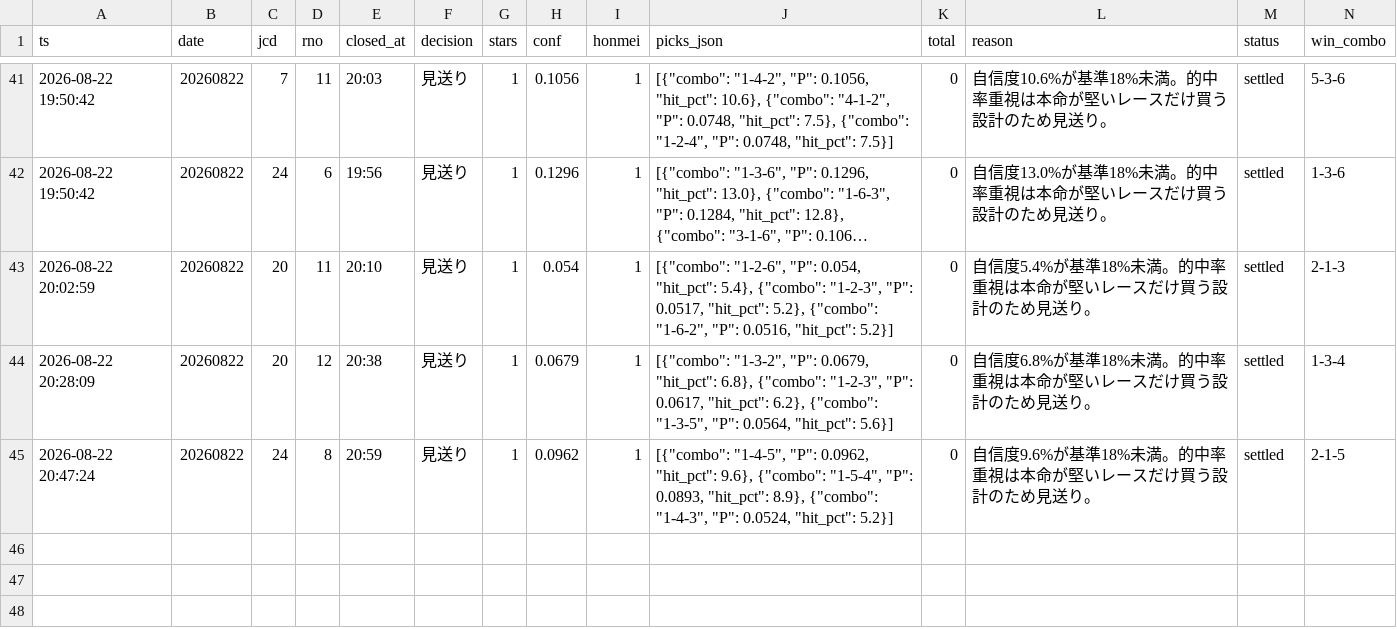
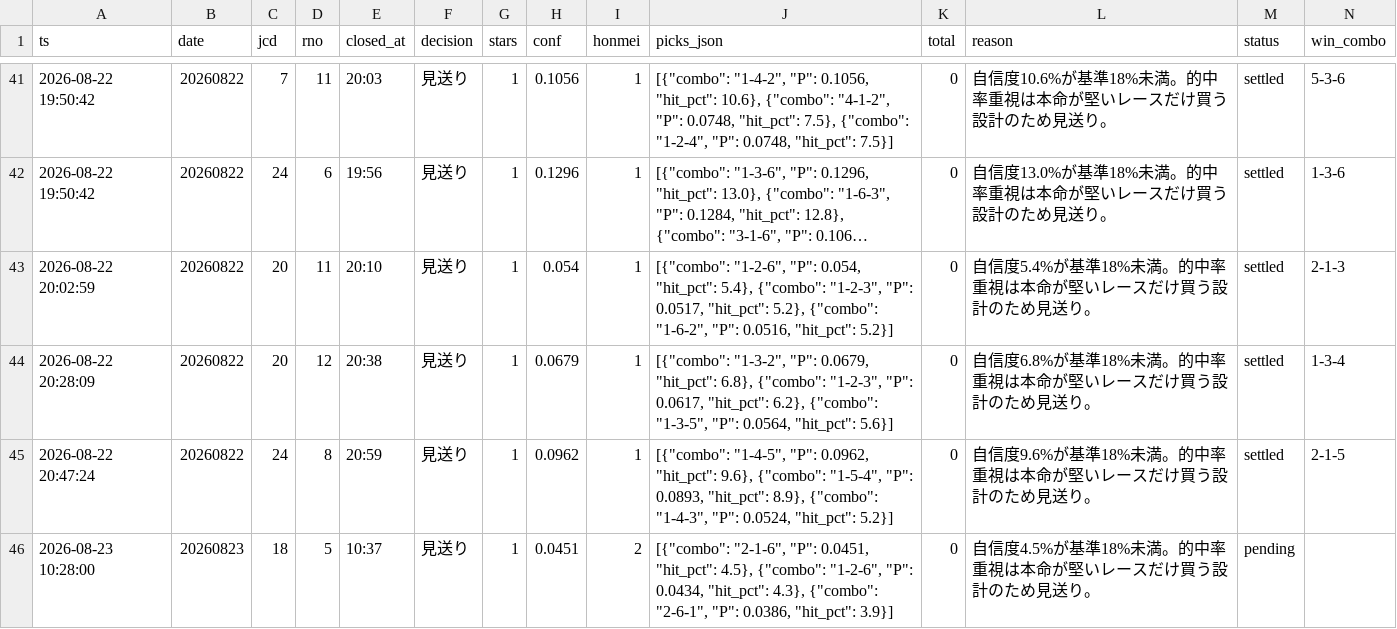
Before and after one commit to fujita-maker/boat-race-ai, a CSV file: data/tri_hit_ledger.csv, drawn as a sheet; only a part is shown, gaps mark what is left out; long unchanged cells end in …; rows hold the shown columns only; the diff names each change by its address in the sheet, - before the commit and + after, or states it on an @@ line.

```diff
--- a/data/tri_hit_ledger.csv
+++ b/data/tri_hit_ledger.csv
+row 46: 2026-08-23 10:28:00 | 20260823 | 18 | 5 | 10:37 | 見送り | 1 | 0.0451 | 2 | [{"combo": "2-1-6", "P": 0.0451, "hit_pct": 4.5}, {"combo": "1-2-6", "P": 0.0434, "hit_pct": 4.3}, {"combo": "2-6-1", "P": 0.0386, "hit_pct": 3.9}] | 0 | 自信度4.5%が基準18%未満。的中率重視は本命が堅いレースだけ買う設計のため見送り。 | pending
```
